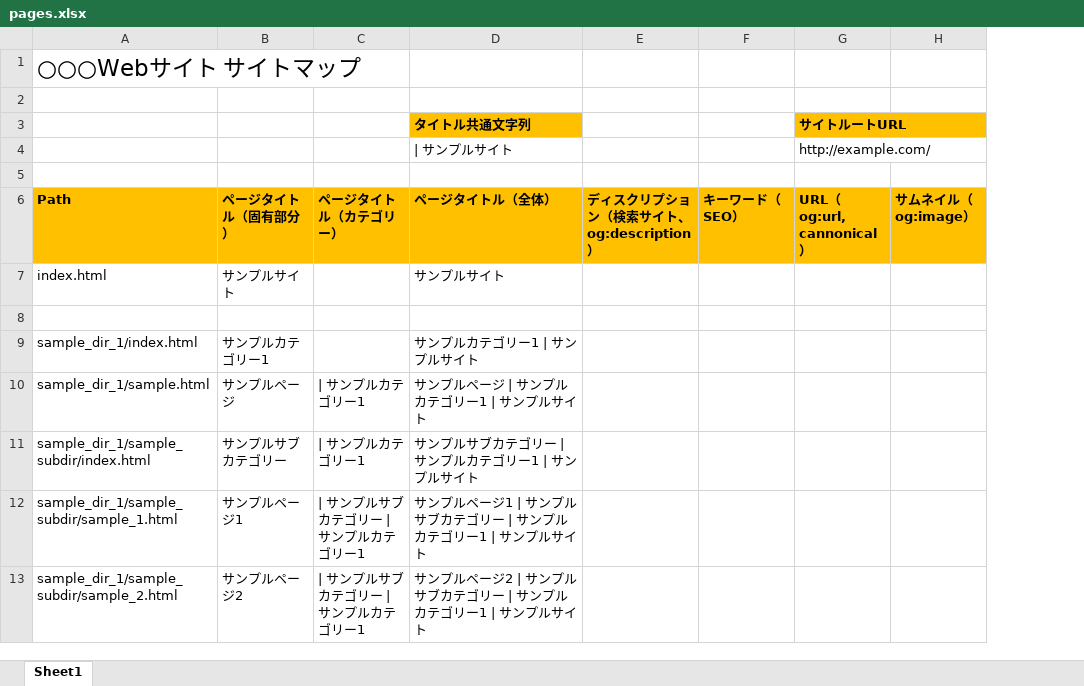
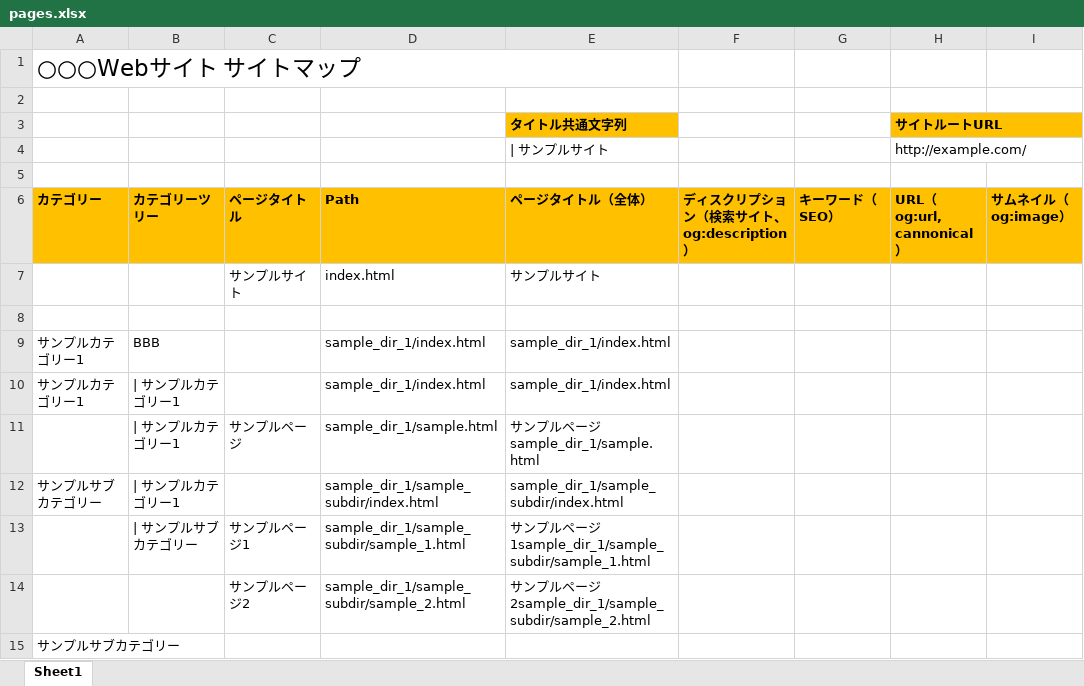
Before and after one commit to daikiueda/grunt-meta-excel, an Excel workbook: sample/pages.xlsx, sheet Sheet1, drawn as a sheet; only a part is shown; values as stored, in another font and other column widths than the file's, no borders; removed rows and columns are numbered as before the commit, all else as after; rows hold the shown columns only; the diff names each change by its address in the sheet, - before the commit and + after, or states it on an @@ line.

Commit message:
エクセル検討中。

```diff
--- a/sample/pages.xlsx (sheet Sheet1)
+++ b/sample/pages.xlsx (sheet Sheet1)
+column A (カテゴリー), row 1: ○○○Webサイト サイトマップ; row 9: サンプルカテゴリー1; row 12: サンプルサブカテゴリー
+column B (カテゴリーツリー), row 9: BBB; rows 11-13: | サンプルカテゴリー1 | | サンプルカテゴリー1 | | サンプルサブカテゴリー
+column C (ページタイトル), row 7: サンプルサイト; rows 11-14: サンプルページ |  | サンプルページ1 | サンプルページ2
-column B (ページタイトル（固有部分）), rows 7-13: サンプルサイト |  | サンプルカテゴリー1 | サンプルページ | サンプルサブカテゴリー | サンプルページ1 | サンプルページ2
-column C (ページタイトル（カテゴリー）), rows 10-13: | サンプルカテゴリー1 | | サンプルカテゴリー1 | | サンプルサブカテゴリー | サンプルカテゴリー1 | | サンプルサブカテゴリー | サンプルカテゴリー1
-D1 (Path): ○○○Webサイト サイトマップ
+D1 (Path): (empty)
-A1:C1 merged
-E9 (ページタイトル（全体）): サンプルカテゴリー1 | サンプルサイト
+E9 (ページタイトル（全体）): sample_dir_1/index.html
+row 10: サンプルカテゴリー1 | | サンプルカテゴリー1 |  | sample_dir_1/index.html | sample_dir_1/index.html
-E11 (ページタイトル（全体）): サンプルページ | サンプルカテゴリー1 | サンプルサイト
+E11 (ページタイトル（全体）): サンプルページsample_dir_1/sample.html
-E12 (ページタイトル（全体）): サンプルサブカテゴリー | サンプルカテゴリー1 | サンプルサイト
+E12 (ページタイトル（全体）): sample_dir_1/sample_subdir/index.html
-E13 (ページタイトル（全体）): …ルページ1 | サンプルサブカテゴリー | サンプルカテゴリー1 | サンプルサイト
+E13 (ページタイトル（全体）): …ルページ1sample_dir_1/sample_subdir/sample_1.html
-E14 (ページタイトル（全体）): …ルページ2 | サンプルサブカテゴリー | サンプルカテゴリー1 | サンプルサイト
+E14 (ページタイトル（全体）): …ルページ2sample_dir_1/sample_subdir/sample_2.html
+row 15: サンプルサブカテゴリー
```
